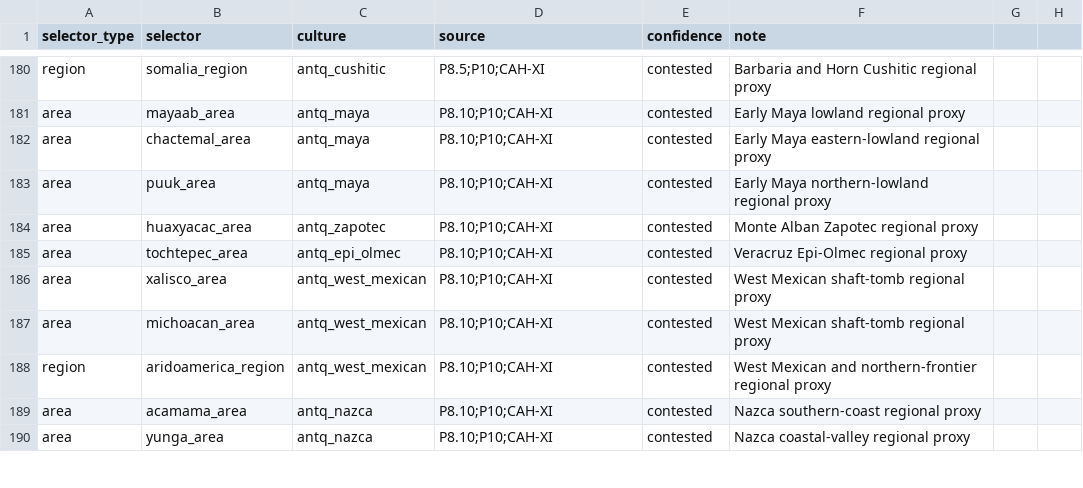
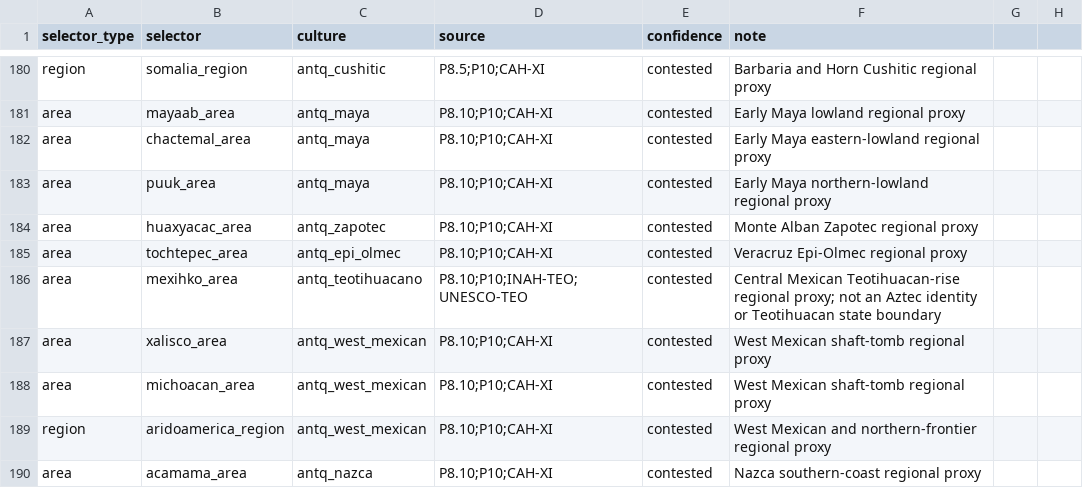
Before and after one commit to Rockydo/antiqvitas, a CSV file: docs/culture_remap.csv, drawn as a sheet; only a part is shown, gaps mark what is left out; the shorter side is filled out with more unchanged rows; the diff names each change by its address in the sheet, - before the commit and + after, or states it on an @@ line.

Commit message:
feat: map Central Mexican Teotihuacan context

```diff
--- a/docs/culture_remap.csv
+++ b/docs/culture_remap.csv
+row 186: area | mexihko_area | antq_teotihuacano | P8.10;P10;INAH-TEO;UNESCO-TEO | contested | Central Mexican Teotihuacan-rise regional proxy; not an Aztec identity or Teotihuacan state boundary
```
Also changed, not shown: 5 other files.
